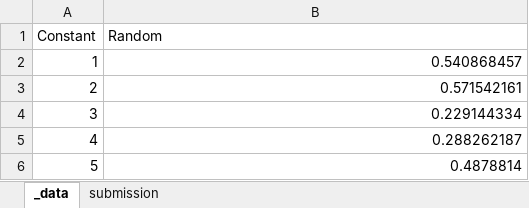
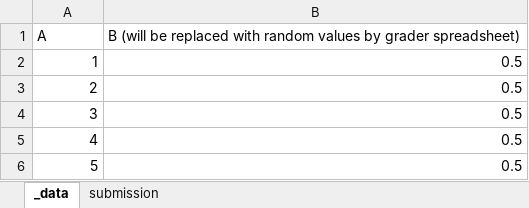
Before and after one commit to coursera/programming-assignments-demo, an Excel workbook: custom-graders/spreadsheet-grader/examples/random_test_data/submission/submission.xlsx, sheet _data, drawn as a sheet; values as stored, in another font and other column widths than the file's, no borders; removed rows and columns are numbered as before the commit, all else as after; the diff names each change by its address in the sheet, - before the commit and + after, or states it on an @@ line.

```diff
--- a/custom-graders/spreadsheet-grader/examples/random_test_data/submission/submission.xlsx (sheet _data)
+++ b/custom-graders/spreadsheet-grader/examples/random_test_data/submission/submission.xlsx (sheet _data)
-row 1: Constant | Random
+row 1: A | B (will be replaced with random values by grader spreadsheet)
-B2: 0.540868457
+B2: 0.5
-B3: 0.571542161
+B3: 0.5
-B4: 0.229144334
+B4: 0.5
-B5: 0.288262187
+B5: 0.5
-B6: 0.4878814
+B6: 0.5
```
Also changed, not shown: sheet submission, custom-graders/spreadsheet-grader/examples/random_test_data/grader/grader.xlsx, 4 other files.
